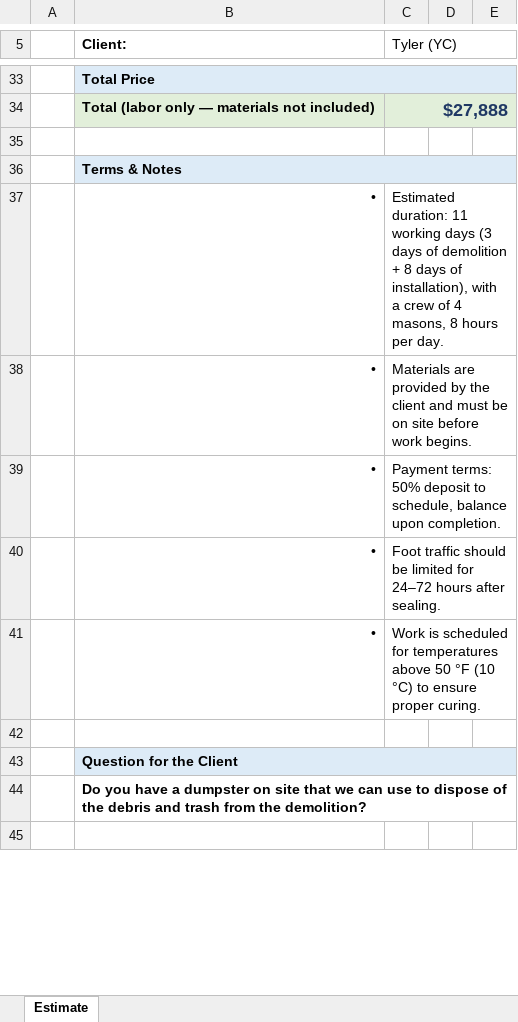
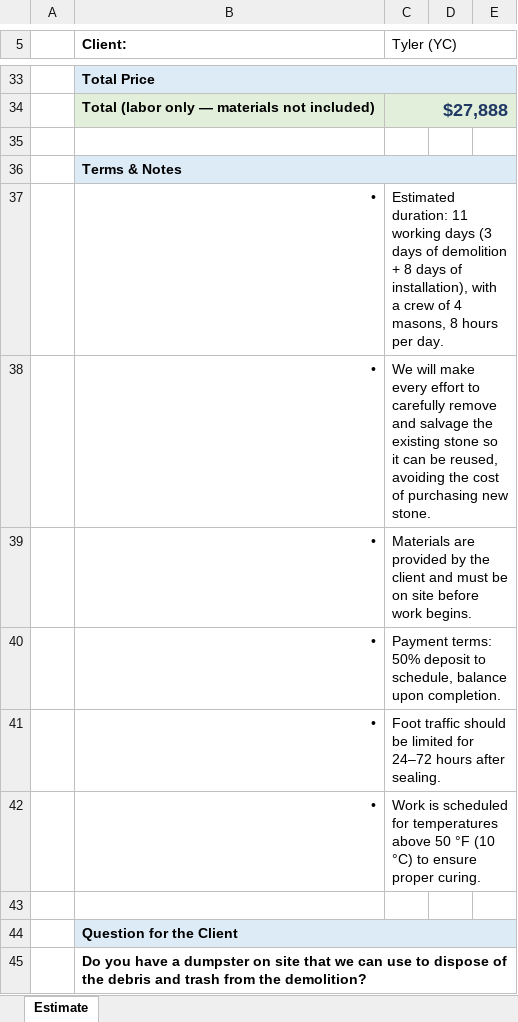
Before and after one commit to fabriciodigom91-oss/29, an Excel workbook: cotizaciones/Estimate_Tyler_Floor_Reinstallation.xlsx, sheet Estimate, drawn as a sheet; only a part is shown, gaps mark what is left out; the shorter side is filled out with more unchanged rows; values as stored, in another font and other column widths than the file's, no borders; the diff names each change by its address in the sheet, - before the commit and + after, or states it on an @@ line.

```diff
--- a/cotizaciones/Estimate_Tyler_Floor_Reinstallation.xlsx (sheet Estimate)
+++ b/cotizaciones/Estimate_Tyler_Floor_Reinstallation.xlsx (sheet Estimate)
+row 38:  | • | We will make every effort to carefully remove and salvage the existing stone so it can be reused, avoiding the cost of purchasing new stone.
```
Also changed, not shown: 1 other file.
